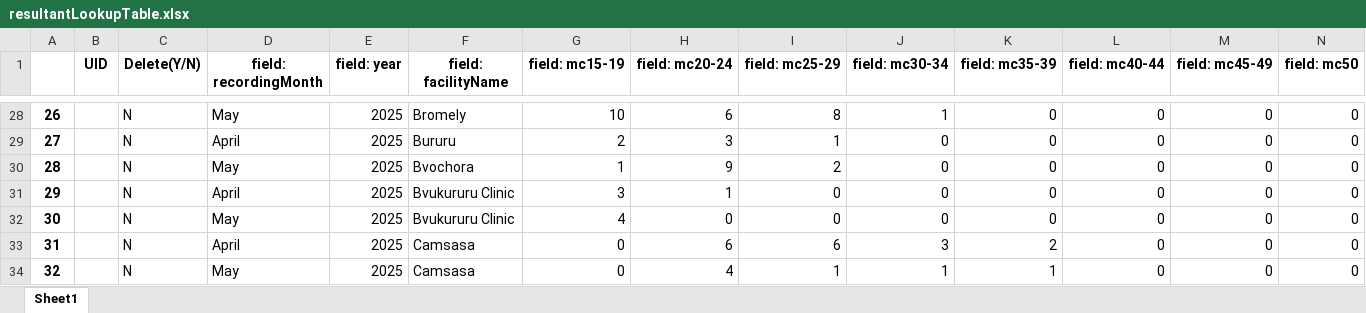
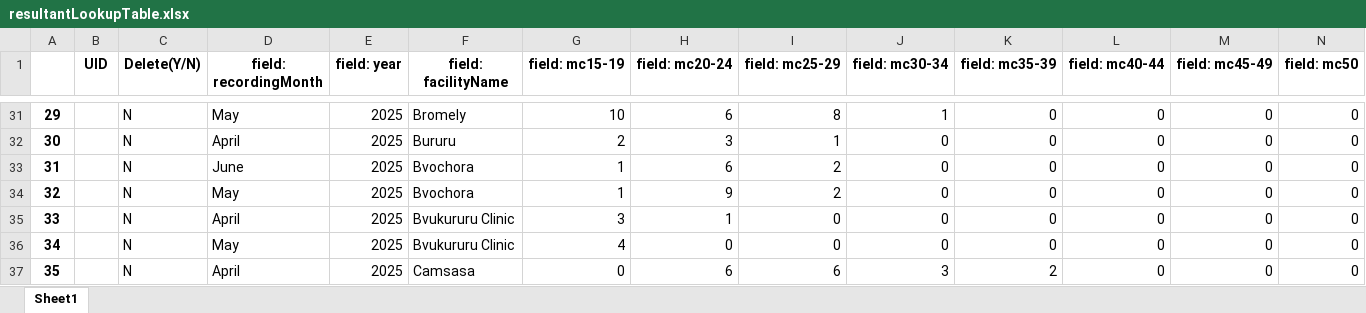
Before and after one commit to ashleymutenha/zazicProgrammaticReport, an Excel workbook: resultantLookupTable.xlsx, sheet Sheet1, drawn as a sheet; only a part is shown, gaps mark what is left out; the shorter side is filled out with more unchanged rows; values as stored, in another font and other column widths than the file's, no borders; rows hold the shown columns only; the diff covers the shown part only; the diff names each change by its address in the sheet, - before the commit and + after, or states it on an @@ line.

```diff
--- a/resultantLookupTable.xlsx (sheet Sheet1)
+++ b/resultantLookupTable.xlsx (sheet Sheet1)
@@ column A renumbered from row 12 down @@
+row 33: 31 |  | N | June | 2025 | Bvochora | 1 | 6 | 2 | 0 | 0 | 0 | 0 | 0
```
Also changed, not shown: 18 added rows elsewhere in this sheet, ZDIPlookup.xlsx, data.xlsx, 8 other files.
